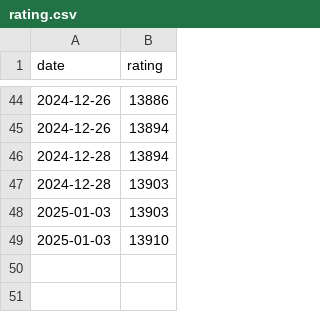
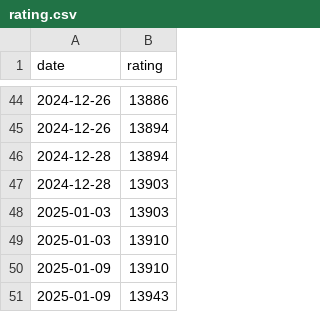
Before and after one commit to WiIIiamWei/maimai-scores, a CSV file: history/rating.csv, drawn as a sheet; only a part is shown, gaps mark what is left out; the diff names each change by its address in the sheet, - before the commit and + after, or states it on an @@ line.

```diff
--- a/history/rating.csv
+++ b/history/rating.csv
+row 50: 2025-01-09 | 13910
+row 51: 2025-01-09 | 13943
```
Also changed, not shown: 1 other file.
